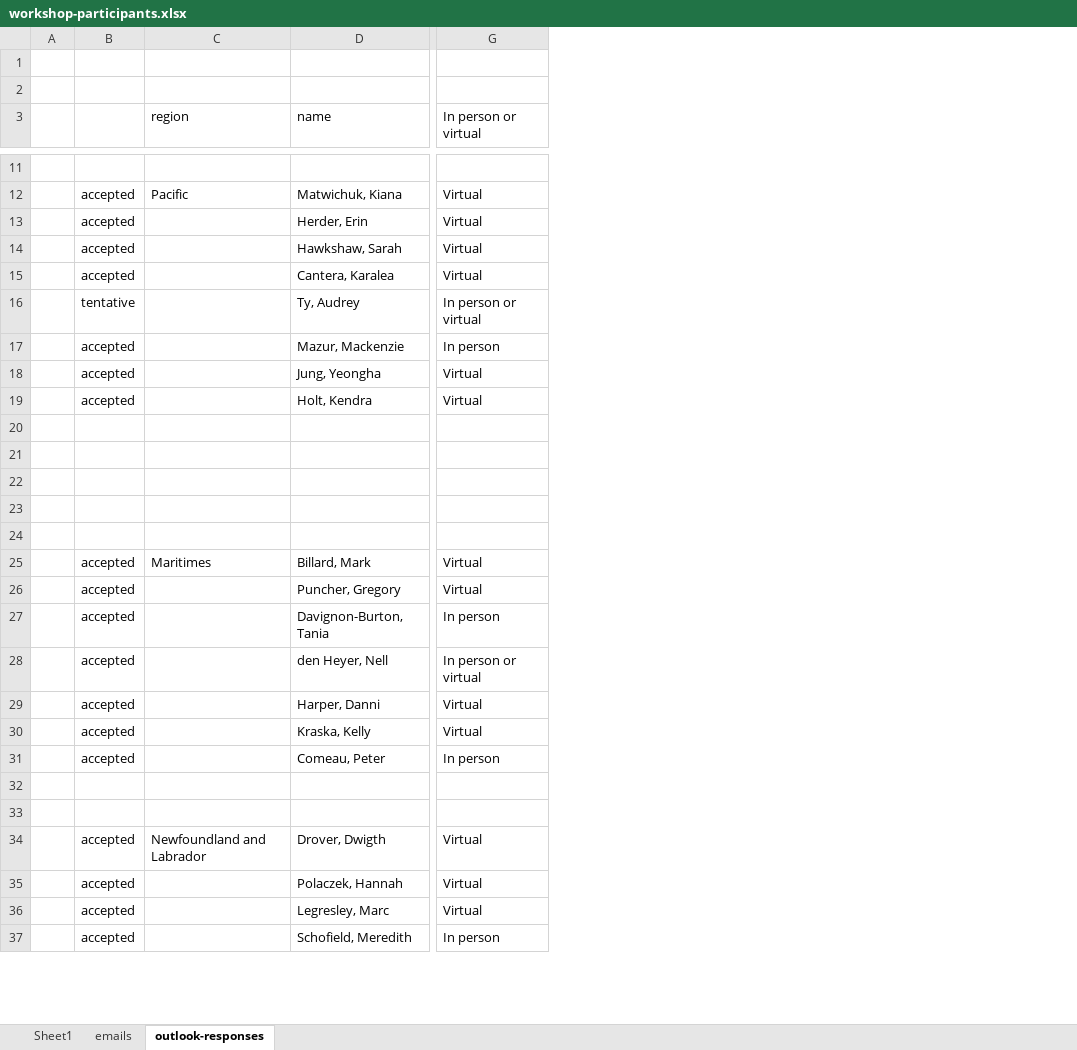
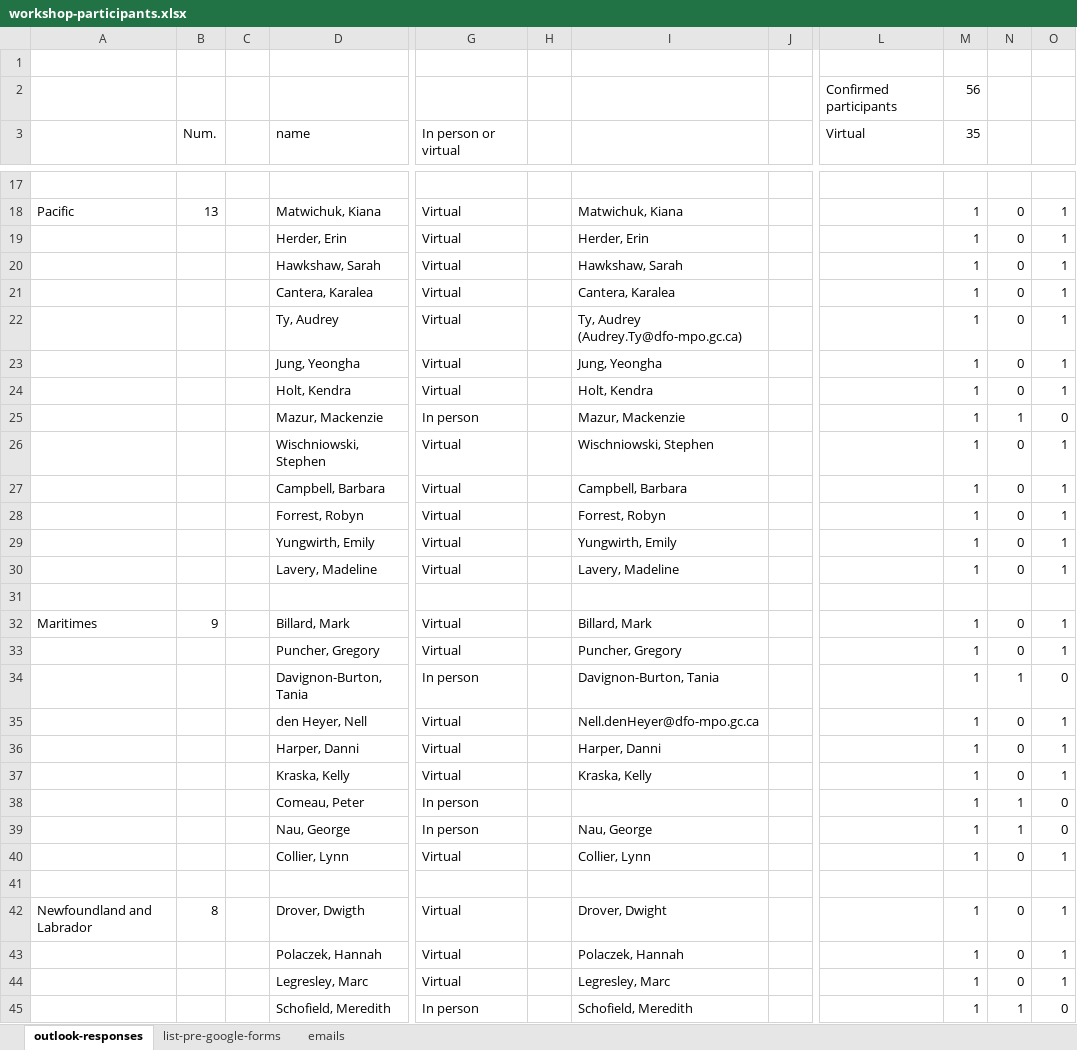
Before and after one commit to TESA-workshops/ageing-best-practices-2023, an Excel workbook: planning/workshop-participants.xlsx, sheet outlook-responses, drawn as a sheet; only a part is shown, gaps mark what is left out; values as stored, in another font and other column widths than the file's, no borders; removed rows and columns are numbered as before the commit, all else as after; rows hold the shown columns only; the diff covers the shown part only; the diff names each change by its address in the sheet, - before the commit and + after, or states it on an @@ line.

Commit message:
update README and Excel file of participants

```diff
--- a/planning/workshop-participants.xlsx (sheet outlook-responses)
+++ b/planning/workshop-participants.xlsx (sheet outlook-responses)
-sheet tab: Sheet1
+sheet tab: list-pre-google-forms
@@ sheet tab order changed: outlook-responses | list-pre-google-forms | emails @@
-column A, empty
-column B, rows 12-16: accepted | accepted | accepted | accepted | tentative; rows 18-37: accepted | accepted |  |  |  |  |  | accepted | accepted | accepted | accepted | accepted | accepted | accepted |  |  | accepted | accepted | accepted | accepted
+column B (Num.), row 18: 13; row 32: 9; row 42: 8
+column C, empty
+column H, empty
+column I, rows 18-28: Matwichuk, Kiana | Herder, Erin | Hawkshaw, Sarah | Cantera, Karalea | Ty, Audrey (Audrey.Ty@dfo-mpo.gc.ca) | Jung, Yeongha | Holt, Kendra | Mazur, Mackenzie | Wischniowski, Stephen | Campbell, Barbara | Forrest, Robyn; rows 32-39: Billard, Mark | Puncher, Gregory | Davignon-Burton, Tania | Nell.denHeyer@dfo-mpo.gc.ca | Harper, Danni | Kraska, Kelly |  | Nau, George; rows 42-45: Drover, Dwight | Polaczek, Hannah | Legresley, Marc | Schofield, Meredith
+column J, empty
+column L (Virtual), row 2: Confirmed participants
+column M (35), row 2: 56; rows 18-28: all 1; rows 32-39: all 1; rows 42-45: all 1
+column N, rows 18-28: 0 | 0 | 0 | 0 | 0 | 0 | 0 | 1 | 0 | 0 | 0; rows 32-39: 0 | 0 | 1 | 0 | 0 | 0 | 1 | 1; rows 42-45: 0 | 0 | 0 | 1
+column O, rows 18-28: 1 | 1 | 1 | 1 | 1 | 1 | 1 | 0 | 1 | 1 | 1; rows 32-39: 1 | 1 | 0 | 1 | 1 | 1 | 0 | 0; rows 42-45: 1 | 1 | 1 | 0
-row 2: (empty)
+row 2:  |  |  |  |  |  |  |  | Confirmed participants | 56
-A3: region
+A3: (empty)
-G22 (In person or virtual): In person or virtual
+G22 (In person or virtual): Virtual
-row 17:  | accepted |  | Mazur, Mackenzie | In person
-row 25: (empty)
+row 25:  |  |  | Mazur, Mackenzie | In person |  | Mazur, Mackenzie |  |  | 1 | 1 | 0
-row 26: (empty)
+row 26:  |  |  | Wischniowski, Stephen | Virtual |  | Wischniowski, Stephen |  |  | 1 | 0 | 1
-row 27: (empty)
+row 27:  |  |  | Campbell, Barbara | Virtual |  | Campbell, Barbara |  |  | 1 | 0 | 1
-row 28: (empty)
+row 28:  |  |  | Forrest, Robyn | Virtual |  | Forrest, Robyn |  |  | 1 | 0 | 1
+row 29:  |  |  | Yungwirth, Emily | Virtual |  | Yungwirth, Emily |  |  | 1 | 0 | 1
+row 30:  |  |  | Lavery, Madeline | Virtual |  | Lavery, Madeline |  |  | 1 | 0 | 1
-G35 (In person or virtual): In person or virtual
+G35 (In person or virtual): Virtual
-row 39: (empty)
+row 39:  |  |  | Nau, George | In person |  | Nau, George |  |  | 1 | 1 | 0
+row 40:  |  |  | Collier, Lynn | Virtual |  | Collier, Lynn |  |  | 1 | 0 | 1
```
Also changed, not shown: 13 added rows, 1 added column and 18 edited cells elsewhere in this sheet, formulas that keep their value, 1 other file.
